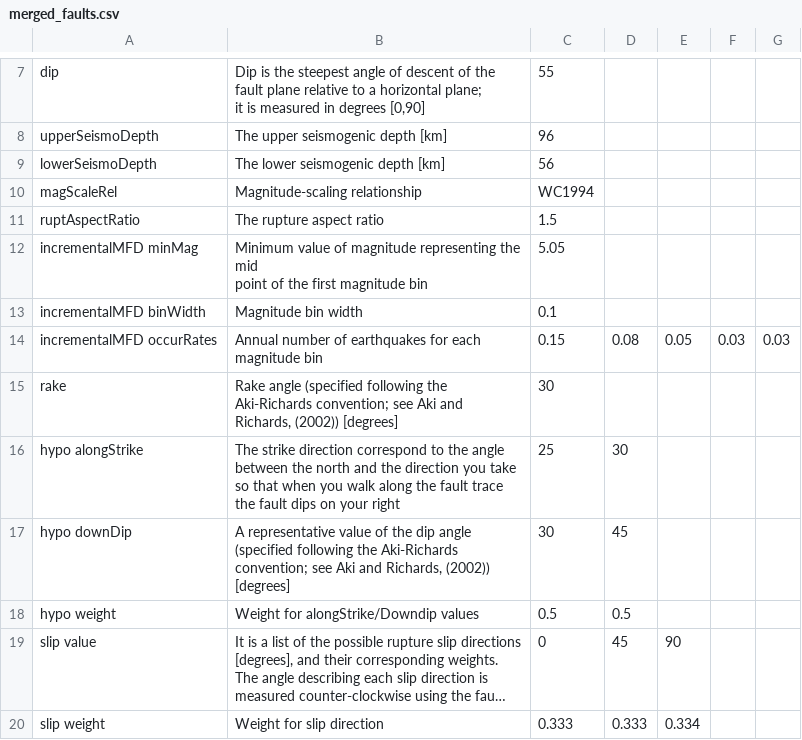
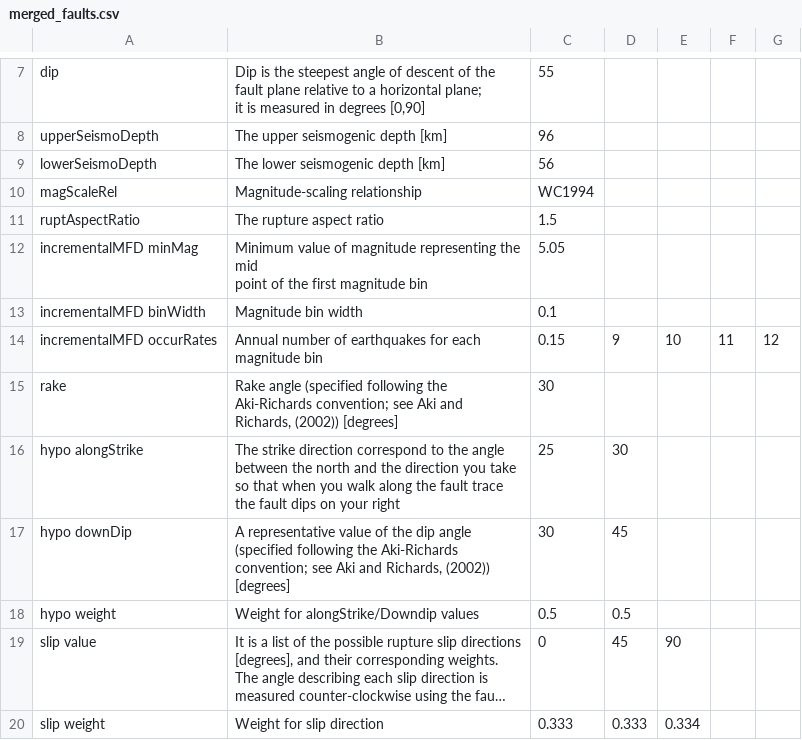
Before and after one commit to iesuser/oq_csv2xml, a CSV file: merged_faults.csv, drawn as a sheet; only a part is shown, gaps mark what is left out; long unchanged cells end in ….

```diff
--- a/merged_faults.csv
+++ b/merged_faults.csv
@@ -18,3 +18,3 @@ point of the first magnitude bin",5.05,,,,
 incrementalMFD binWidth,Magnitude bin width,0.1,,,,
-incrementalMFD occurRates,Annual number of earthquakes for each magnitude bin,0.15,0.08,0.05,0.03,0.03
+incrementalMFD occurRates,Annual number of earthquakes for each magnitude bin,0.15,9,10,11,12
 rake,"Rake angle (specified following the Aki-Richards convention; see Aki and Richards, (2002)) [degrees]",30,,,,
```
Also changed, not shown: 7 other files.
